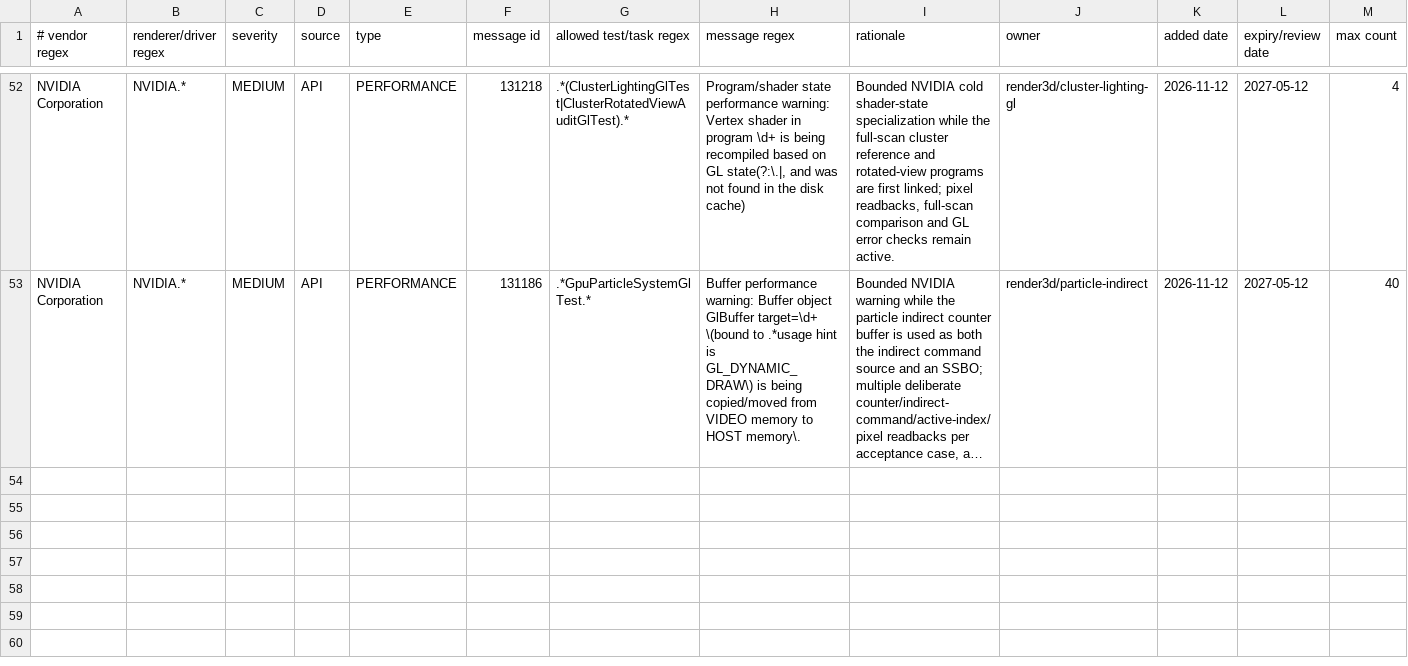
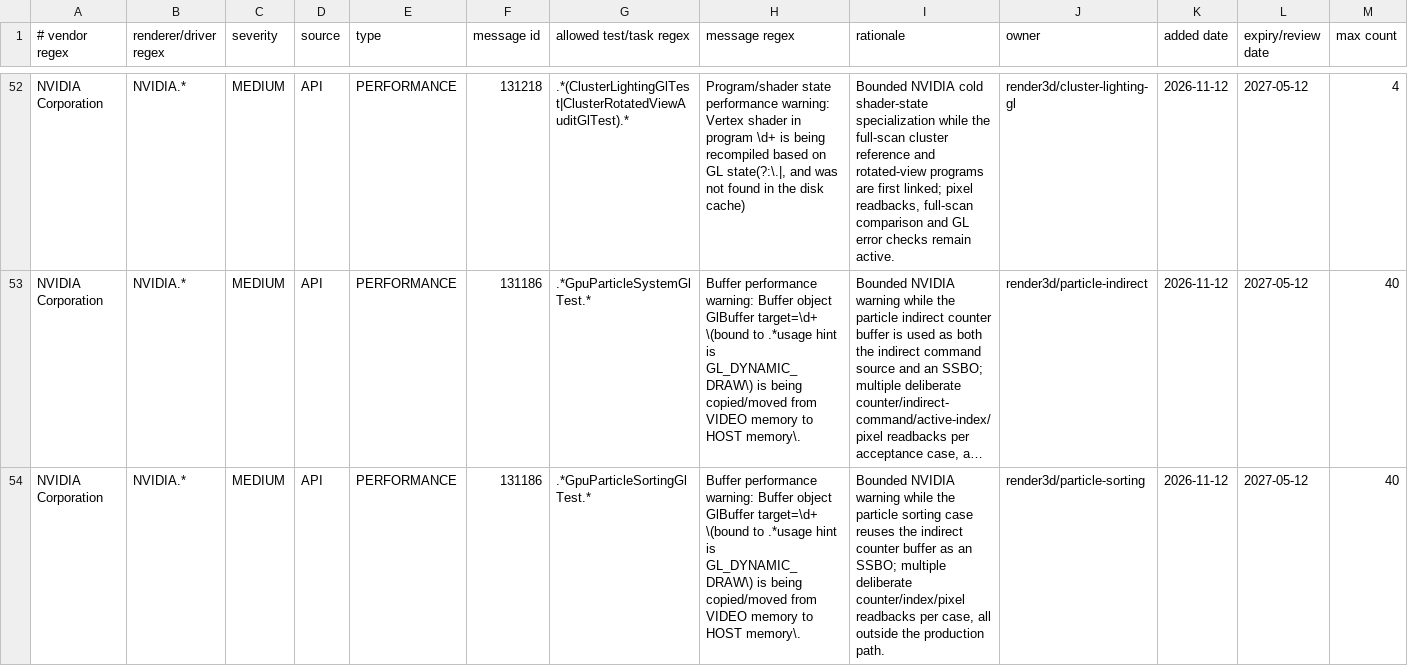
Before and after one commit to KLjiana/haikalat, a TSV file: config/gl-debug-policy.tsv, drawn as a sheet; only a part is shown, gaps mark what is left out; long unchanged cells end in …; the diff names each change by its address in the sheet, - before the commit and + after, or states it on an @@ line.

Commit message:
feat(render): integrate GPU particle active-set sorting
Cherry-pick the sorting settings/plan, bitonic compute passes and sorted draw variant, keep the #27 review fixes in the merged owner, register the focused JVM/GL cases and the bounded 131186 sorting policy row.

```diff
--- a/config/gl-debug-policy.tsv
+++ b/config/gl-debug-policy.tsv
+row 54: NVIDIA Corporation | NVIDIA.* | MEDIUM | API | PERFORMANCE | 131186 | .*GpuParticleSortingGlTest.* | Buffer performance warning: Buffer object GlBuffer target=\d+ \(bound to .*usage hint is GL_DYNAMIC_DRAW\) is being copied/moved from VIDEO memory to HOST memory\. | Bounded NVIDIA warning while the particle sorting case reuses the indirect counter buffer as an SSBO; multiple deliberate counter/index/pixel readbacks per case, all outside the production path. | render3d/particle-sorting | 2026-11-12 | 2027-05-12 | 40
```
Also changed, not shown: 3 other files.
